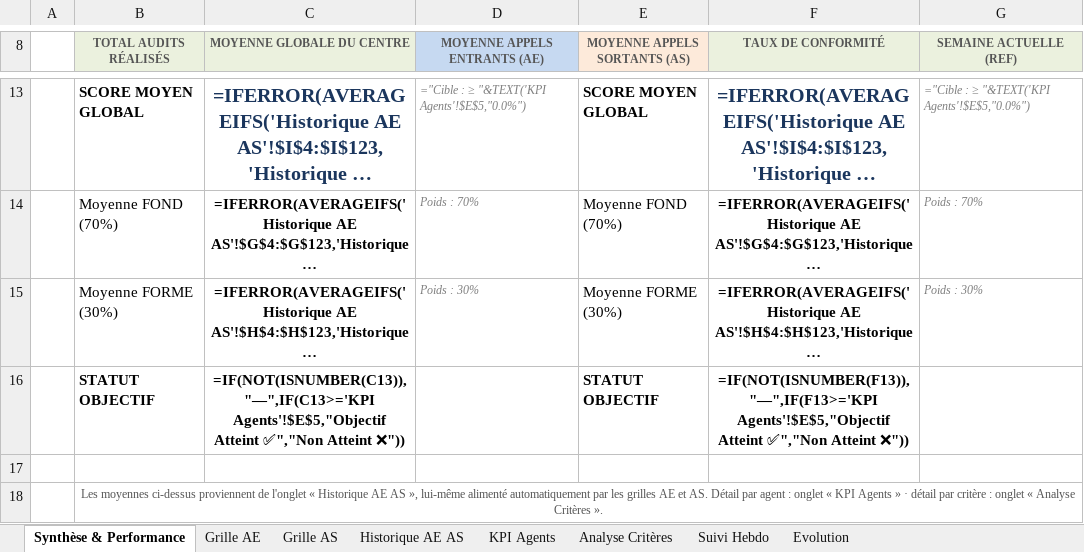
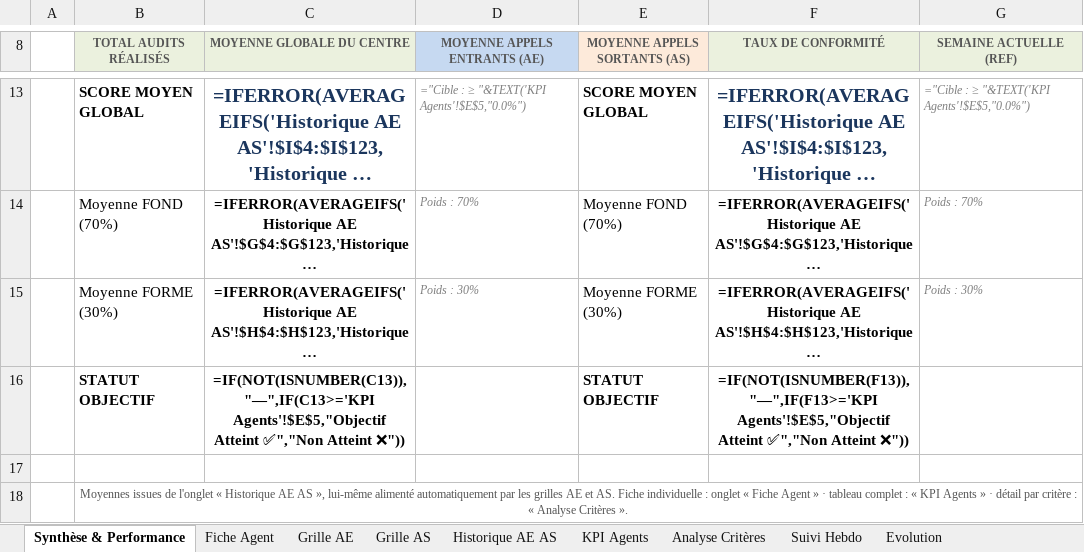
Before and after one commit to 21Suramo/foot-model, an Excel workbook: excel-audit-ae-as/Grille_evaluation_AE_AS_automatisee.xlsx, sheet Synthèse & Performance, drawn as a sheet; only a part is shown, gaps mark what is left out; long unchanged cells end in …; values as stored, in another font and other column widths than the file's, no borders; formulas without a stored value are shown as written; the diff names each change by its address in the sheet, - before the commit and + after, or states it on an @@ line.

```diff
--- a/excel-audit-ae-as/Grille_evaluation_AE_AS_automatisee.xlsx (sheet Synthèse & Performance)
+++ b/excel-audit-ae-as/Grille_evaluation_AE_AS_automatisee.xlsx (sheet Synthèse & Performance)
+sheet tab: Fiche Agent
-B18 (TOTAL AUDITS RÉALISÉS): Les moyennes ci-dessus proviennent de l'onglet « Historique AE AS », lui-même alimenté automatiquement par les grilles AE et AS. Détail par agent : onglet « KPI Agents » · détail par critère : onglet « Analyse…
+B18 (TOTAL AUDITS RÉALISÉS): Moyennes issues de l'onglet « Historique AE AS », lui-même alimenté automatiquement par les grilles AE et AS. Fiche individuelle : onglet « Fiche Agent » · tableau complet : « KPI Agents » · détail par critère : « Analyse…
```
Also changed, not shown: sheet Grille AE, sheet Historique AE AS, sheet KPI Agents, sheet Analyse Critères, charts or pictures, 4 other files.
